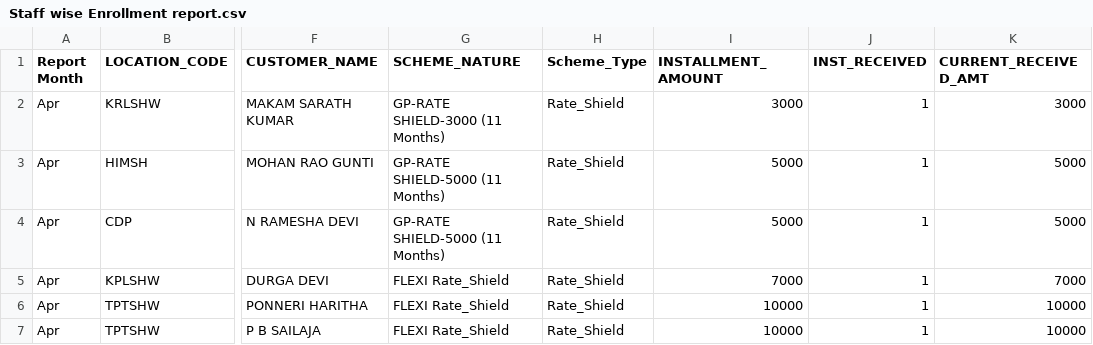
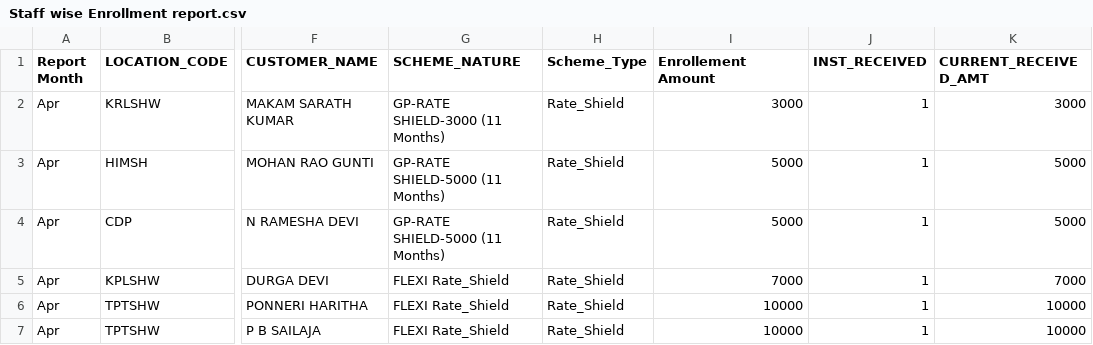
Before and after one commit to imampasha17/Employee-Performance-Dashboard-FY-25-26, a CSV file: Staff wise Enrollment report.csv, drawn as a sheet; only a part is shown, gaps mark what is left out; the diff names each change by its address in the sheet, - before the commit and + after, or states it on an @@ line.

```diff
--- a/Staff wise Enrollment report.csv
+++ b/Staff wise Enrollment report.csv
-I1: INSTALLMENT_AMOUNT
+I1: Enrollement Amount
```
Also changed, not shown: 2 other files.
